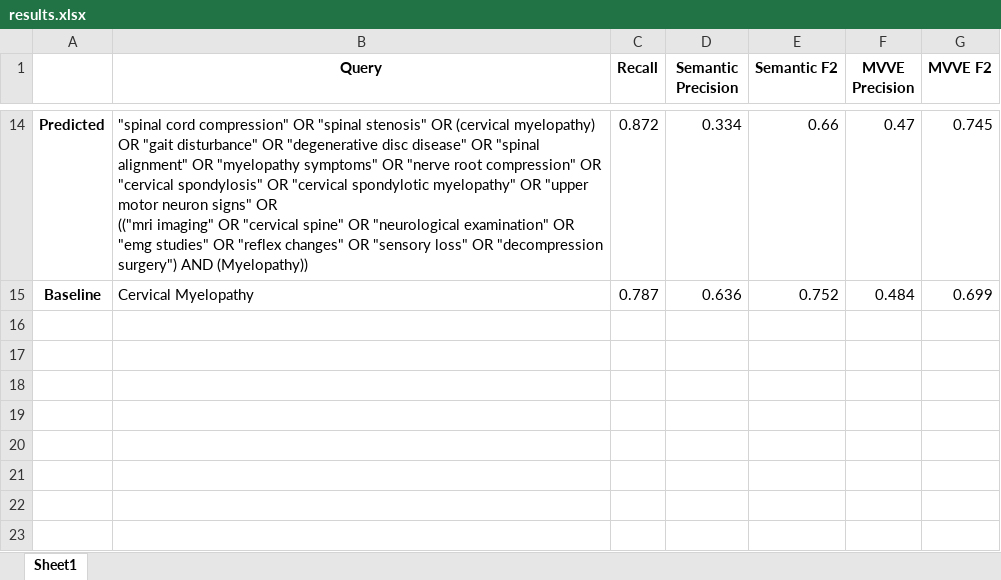
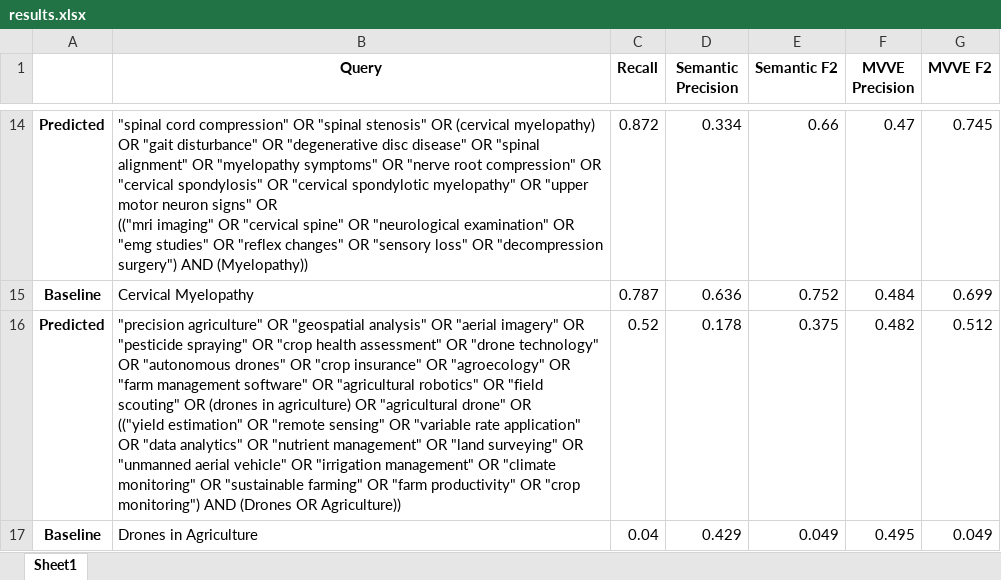
Before and after one commit to Mohammadsaknini/LitQEval, an Excel workbook: results.xlsx, sheet Sheet1, drawn as a sheet; only a part is shown, gaps mark what is left out; values as stored, in another font and other column widths than the file's, no borders; ↵ is a line break in a cell; the diff names each change by its address in the sheet, - before the commit and + after, or states it on an @@ line.

Commit message:
New topic: Drones in Agriculture

```diff
--- a/results.xlsx (sheet Sheet1)
+++ b/results.xlsx (sheet Sheet1)
+row 16: Predicted | "precision agriculture" OR "geospatial analysis" OR "aerial imagery" OR "pesticide spraying" OR "crop health assessment" OR "drone technology" OR "autonomous drones" OR "crop insurance" OR "agroecology" OR "farm management software" OR "agricultural robotics" OR "field scouting" OR (drones in agriculture) OR "agricultural drone" OR ↵ (("yield estimation" OR "remote sensing" OR "variable rate application" OR "data analytics" OR "nutrient management" OR "land surveying" OR "unmanned aerial vehicle" OR "irrigation management" OR "climate monitoring" OR "sustainable farming" OR "farm productivity" OR "crop monitoring") AND (Drones OR Agriculture)) | 0.52 | 0.178 | 0.375 | 0.482 | 0.512
+row 17: Baseline | Drones in Agriculture | 0.04 | 0.429 | 0.049 | 0.495 | 0.049
```
Also changed, not shown: 3 other files.
